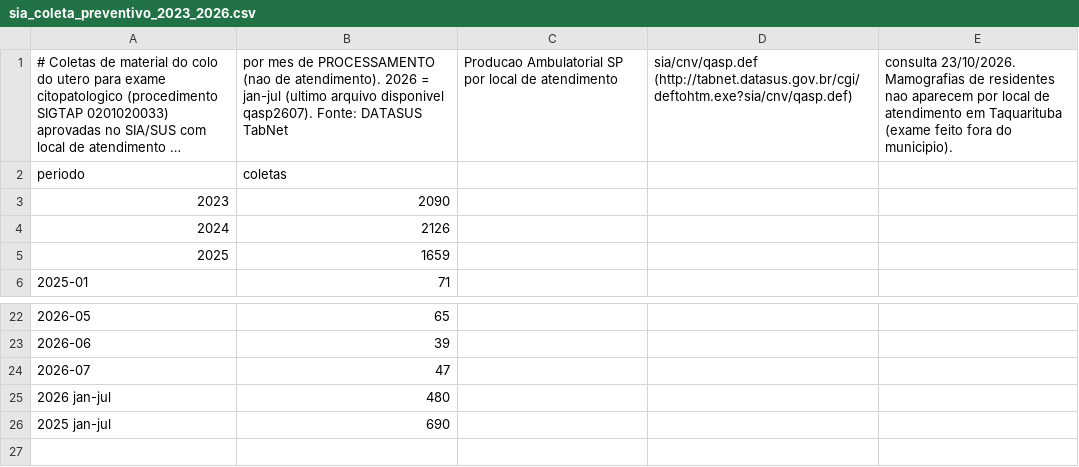
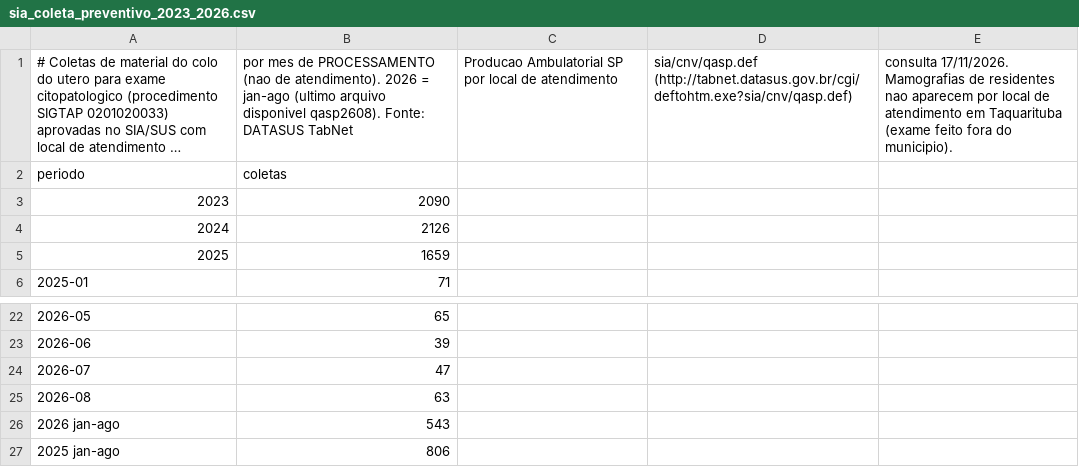
Before and after one commit to Leloana/taquarituba-analise, a CSV file: 09-mulheres/dados/sia_coleta_preventivo_2023_2026.csv, drawn as a sheet; only a part is shown, gaps mark what is left out; long unchanged cells end in …; removed rows and columns are numbered as before the commit, all else as after; the diff names each change by its address in the sheet, - before the commit and + after, or states it on an @@ line.

```diff
--- a/09-mulheres/dados/sia_coleta_preventivo_2023_2026.csv
+++ b/09-mulheres/dados/sia_coleta_preventivo_2023_2026.csv
-B1: …2026 = jan-jul (ultimo arquivo disponivel qasp2607). Fonte: DATASUS…
+B1: …2026 = jan-ago (ultimo arquivo disponivel qasp2608). Fonte: DATASUS…
-E1: consulta 23/10/2026. Mamografias de…
+E1: consulta 17/11/2026. Mamografias de…
-row 25: 2026 jan-jul | 480
-row 26: 2025 jan-jul | 690
+row 25: 2026-08 | 63
+row 26: 2026 jan-ago | 543
+row 27: 2025 jan-ago | 806
```
Also changed, not shown: 09-mulheres/dados/atendimentos_2026.csv, 09-mulheres/dados/leis_e_atos_mulheres.csv, 12 other files.
